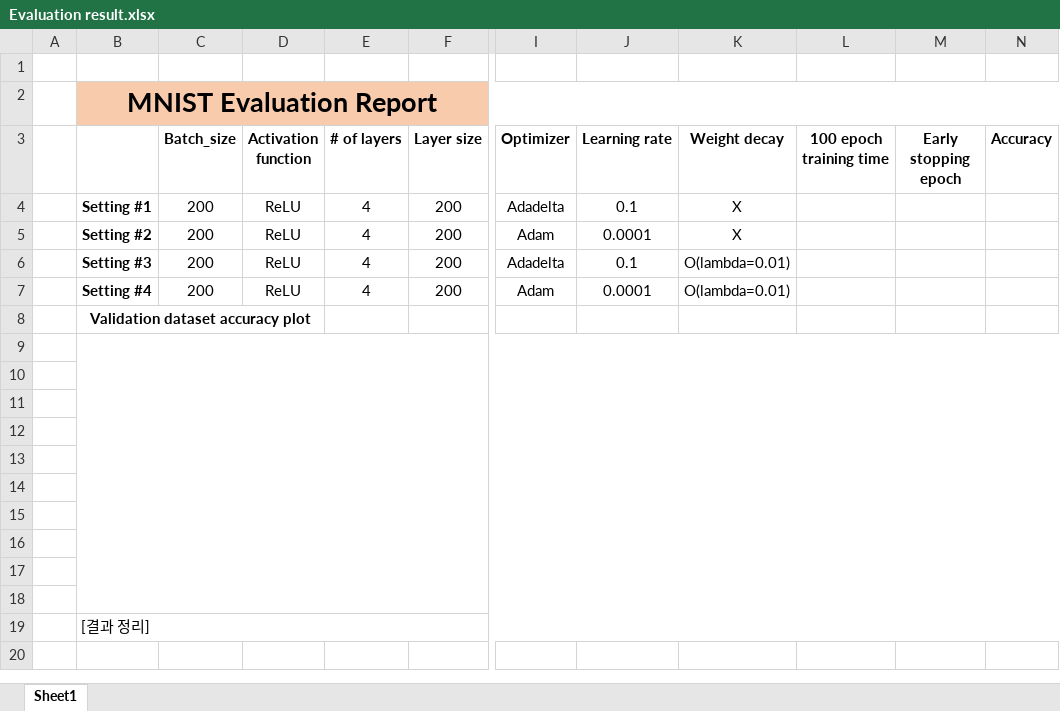
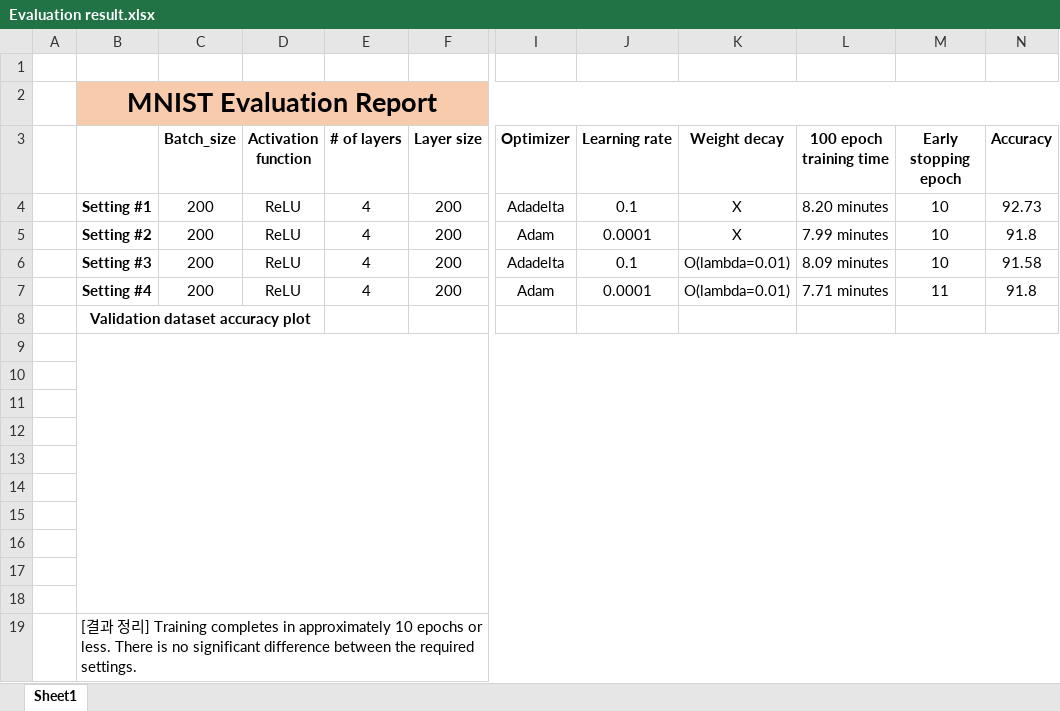
Before and after one commit to JLEESH/COSE471, an Excel workbook: assignment2/Evaluation result.xlsx, sheet Sheet1, drawn as a sheet; only a part is shown, gaps mark what is left out; values as stored, in another font and other column widths than the file's, no borders; charts and pictures not drawn; the diff names each change by its address in the sheet, - before the commit and + after, or states it on an @@ line.

```diff
--- a/assignment2/Evaluation result.xlsx (sheet Sheet1)
+++ b/assignment2/Evaluation result.xlsx (sheet Sheet1)
-L4 (100 epoch training time): (empty)
+L4 (100 epoch training time): 8.20 minutes
-M4:M6 (Early stopping epoch): (empty)
+M4:M6 (Early stopping epoch): 10
-N4 (Accuracy): (empty)
+N4 (Accuracy): 92.73
-L5 (100 epoch training time): (empty)
+L5 (100 epoch training time): 7.99 minutes
-N5 (Accuracy): (empty)
+N5 (Accuracy): 91.8
-L6 (100 epoch training time): (empty)
+L6 (100 epoch training time): 8.09 minutes
-N6 (Accuracy): (empty)
+N6 (Accuracy): 91.58
-L7 (100 epoch training time): (empty)
+L7 (100 epoch training time): 7.71 minutes
-M7 (Early stopping epoch): (empty)
+M7 (Early stopping epoch): 11
-N7 (Accuracy): (empty)
+N7 (Accuracy): 91.8
-B19: …정리]
+B19: …정리] Training completes in approximately 10 epochs or less. There is no significant difference between the required settings.
```
Also changed, not shown: charts or pictures, 8 other files.
